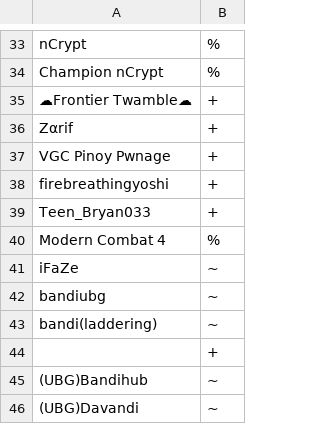
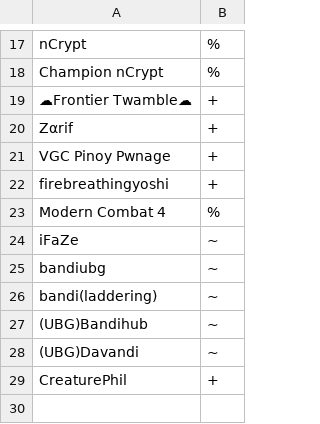
Before and after one commit to AntoinneS/RainServer, a CSV file: config/usergroups.csv, drawn as a sheet; only a part is shown, gaps mark what is left out; the diff covers the shown part only.

```diff
--- a/config/usergroups.csv
+++ b/config/usergroups.csv
@@ -38,3 +22,2 @@ VGC Pinoy Pwnage,+
 firebreathingyoshi,+
-Teen_Bryan033,+
 Modern Combat 4,%
@@ -43,4 +26,4 @@ bandiubg,~
 bandi(laddering),~
-,+
 (UBG)Bandihub,~
 (UBG)Davandi,~
+CreaturePhil,+
```
Also changed, not shown: 16 removed rows and 1 edited cell elsewhere in this file, 5 other files.
